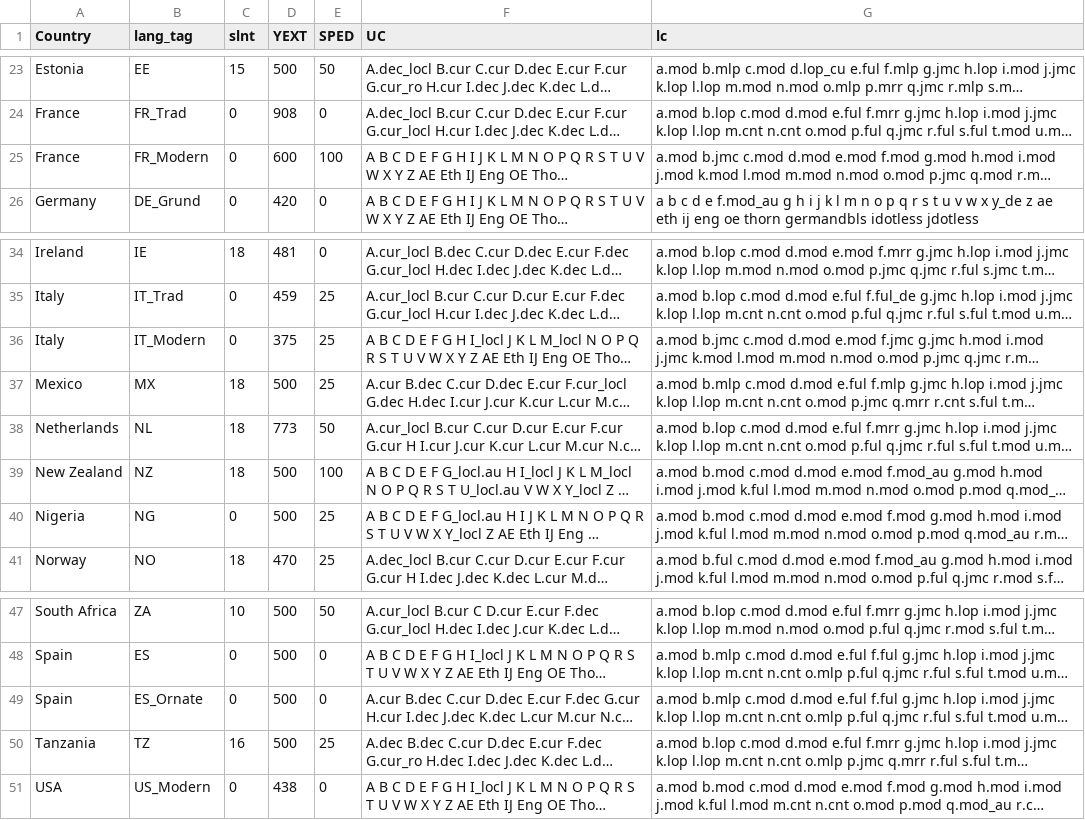
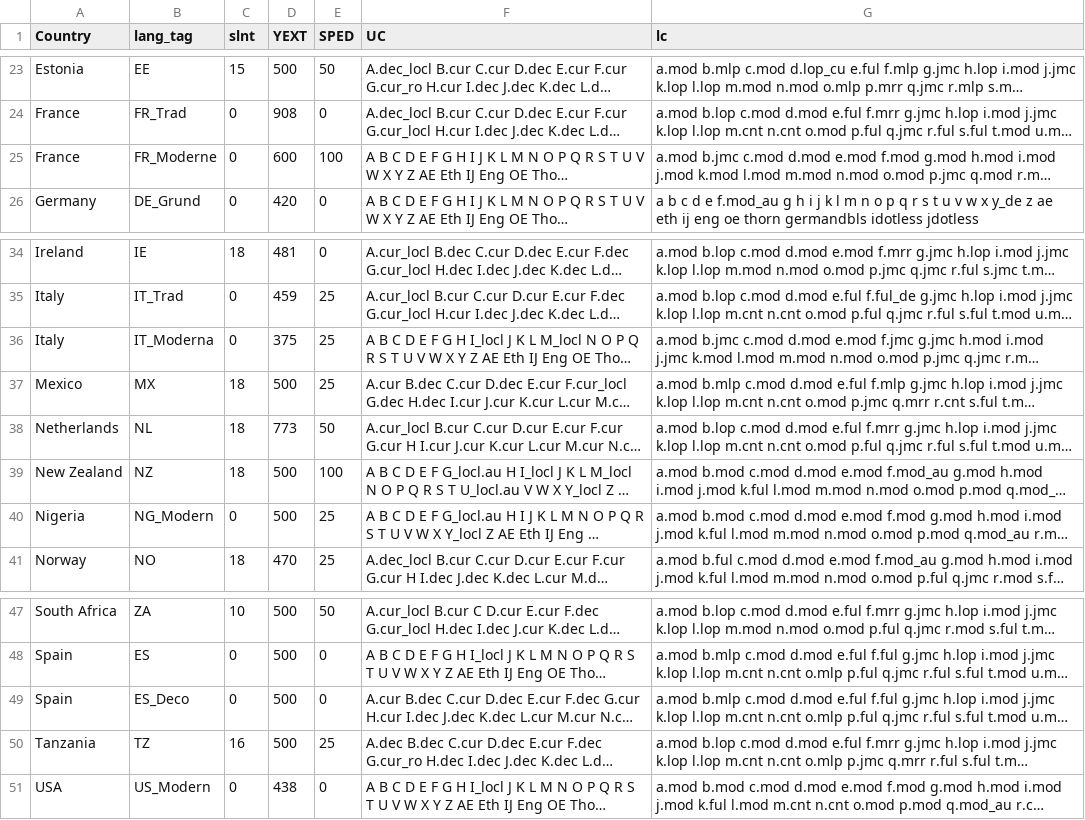
Before and after one commit to TypeTogether/Playwrite, a CSV file: sources/data/models-all.csv, drawn as a sheet; only a part is shown, gaps mark what is left out; long unchanged cells end in …; the diff names each change by its address in the sheet, - before the commit and + after, or states it on an @@ line.

Commit message:
Update family names and related data

```diff
--- a/sources/data/models-all.csv
+++ b/sources/data/models-all.csv
-B25 (lang_tag): FR_Modern
+B25 (lang_tag): FR_Moderne
-B36 (lang_tag): IT_Modern
+B36 (lang_tag): IT_Moderna
-B40 (lang_tag): NG
+B40 (lang_tag): NG_Modern
-B49 (lang_tag): ES_Ornate
+B49 (lang_tag): ES_Deco
```
Also changed, not shown: 20 other files.
